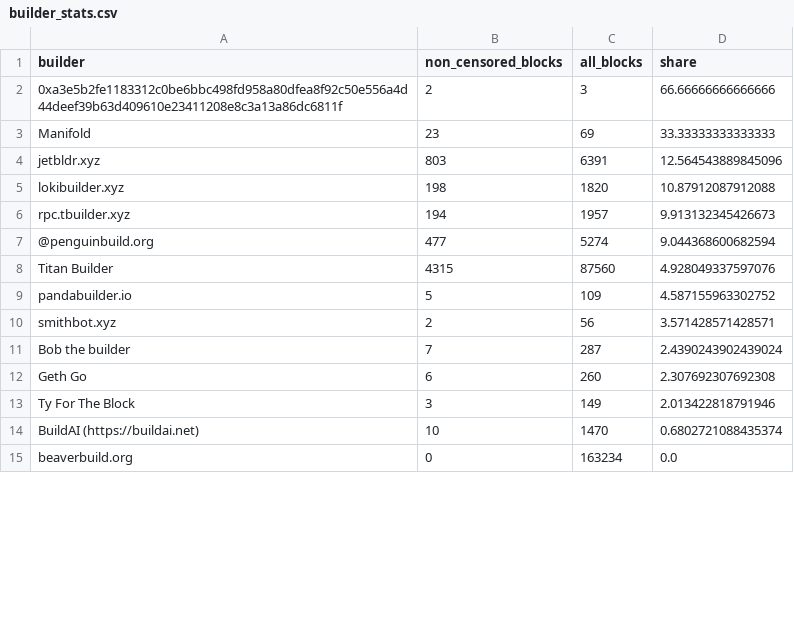
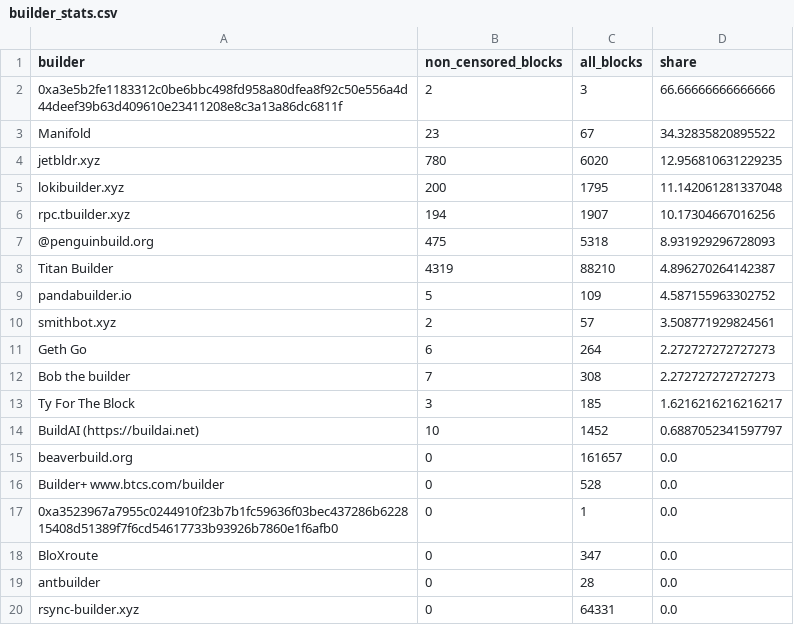
Before and after one commit to nerolation/censorship.pics, a CSV file: data/builder_stats.csv, drawn as a sheet; only a part is shown; the diff covers the shown part only.

```diff
--- a/data/builder_stats.csv
+++ b/data/builder_stats.csv
@@ -2,14 +2,19 @@ builder,non_censored_blocks,all_blocks,share
 0xa3e5b2fe1183312c0be6bbc498fd958a80dfea8f92c50e556a4d44deef39b63d409610e23411208e8c3a13a86dc6811f,2,3,66.66666666666666
-Manifold,23,69,33.33333333333333
-jetbldr.xyz,803,6391,12.564543889845096
-lokibuilder.xyz,198,1820,10.87912087912088
-rpc.tbuilder.xyz,194,1957,9.913132345426673
-@penguinbuild.org,477,5274,9.044368600682594
-Titan Builder,4315,87560,4.928049337597076
+Manifold,23,67,34.32835820895522
+jetbldr.xyz,780,6020,12.956810631229235
+lokibuilder.xyz,200,1795,11.142061281337048
+rpc.tbuilder.xyz,194,1907,10.17304667016256
+@penguinbuild.org,475,5318,8.931929296728093
+Titan Builder,4319,88210,4.896270264142387
 pandabuilder.io,5,109,4.587155963302752
-smithbot.xyz,2,56,3.571428571428571
-Bob the builder,7,287,2.4390243902439024
-Geth Go,6,260,2.307692307692308
-Ty For The Block,3,149,2.013422818791946
-BuildAI (https://buildai.net),10,1470,0.6802721088435374
-beaverbuild.org,0,163234,0.0
+smithbot.xyz,2,57,3.508771929824561
+Geth Go,6,264,2.272727272727273
+Bob the builder,7,308,2.272727272727273
+Ty For The Block,3,185,1.6216216216216217
+BuildAI (https://buildai.net),10,1452,0.6887052341597797
+beaverbuild.org,0,161657,0.0
+Builder+ www.btcs.com/builder,0,528,0.0
+0xa3523967a7955c0244910f23b7b1fc59636f03bec437286b622815408d51389f7f6cd54617733b93926b7860e1f6afb0,0,1,0.0
+BloXroute,0,347,0.0
+antbuilder,0,28,0.0
+rsync-builder.xyz,0,64331,0.0
```
Also changed, not shown: 5 added rows, 7 removed rows, 1 moved row and 9 edited cells elsewhere in this file, data/builder_censorship_share.csv, data/censorship_stats.csv, 4 other files.
